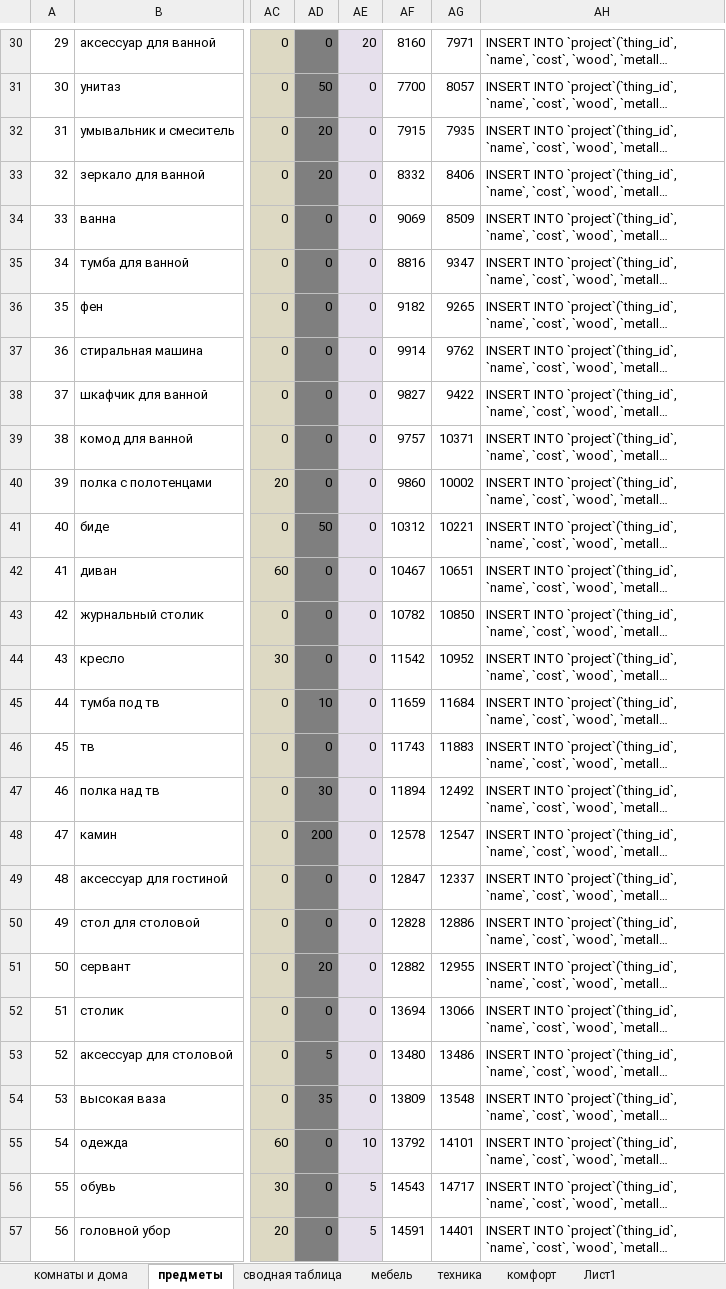
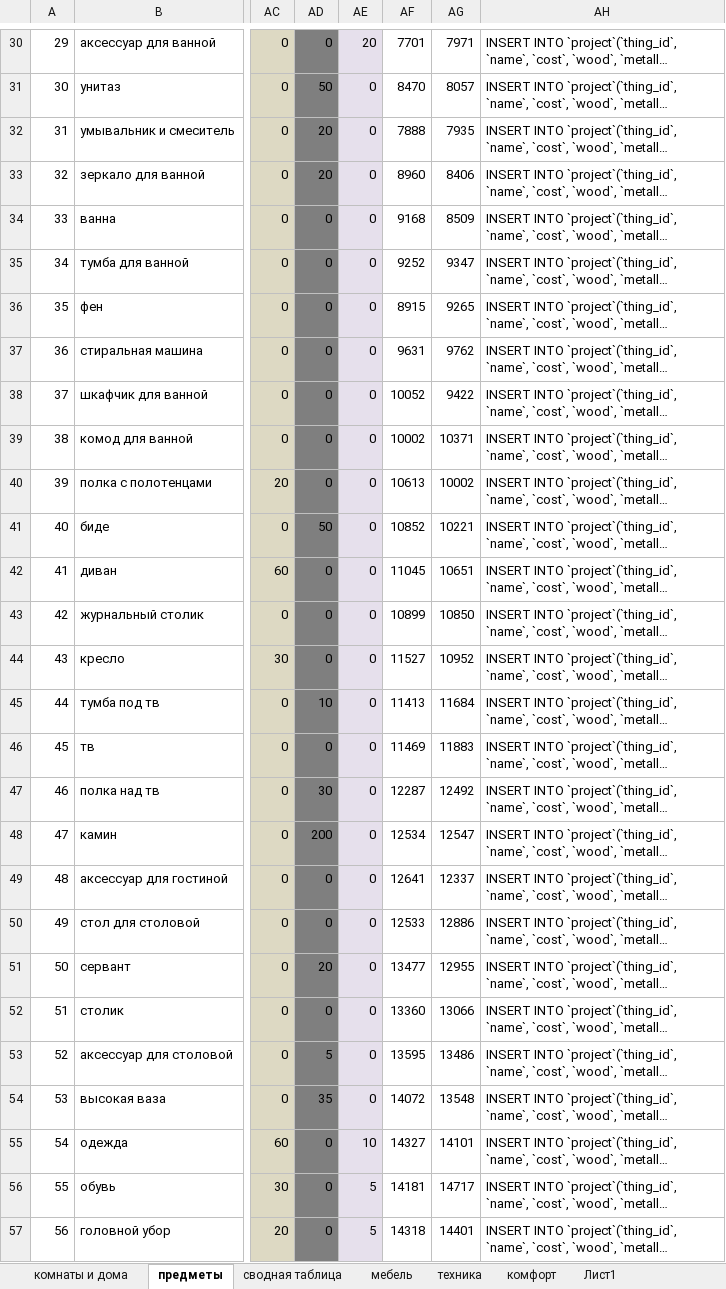
Before and after one commit to OStolpovskaya/Dynasty, an Excel workbook: house.xlsx, sheet предметы, drawn as a sheet; only a part is shown, gaps mark what is left out; long unchanged cells end in …; values as stored, in another font and other column widths than the file's, no borders; the diff covers the shown part only; the diff names each change by its address in the sheet, - before the commit and + after, or states it on an @@ line.

```diff
--- a/house.xlsx (sheet предметы)
+++ b/house.xlsx (sheet предметы)
-AF30: 8160
+AF30: 7701
-AF31: 7700
+AF31: 8470
-AF32: 7915
+AF32: 7888
-AF33: 8332
+AF33: 8960
-AF34: 9069
+AF34: 9168
-AF35: 8816
+AF35: 9252
-AF36: 9182
+AF36: 8915
-AF37: 9914
+AF37: 9631
-AF38: 9827
+AF38: 10052
-AF39: 9757
+AF39: 10002
-AF40: 9860
+AF40: 10613
-AF41: 10312
+AF41: 10852
-AF42: 10467
+AF42: 11045
-AF43: 10782
+AF43: 10899
-AF44: 11542
+AF44: 11527
-AF45: 11659
+AF45: 11413
-AF46: 11743
+AF46: 11469
-AF47: 11894
+AF47: 12287
-AF48: 12578
+AF48: 12534
-AF49: 12847
+AF49: 12641
-AF50: 12828
+AF50: 12533
-AF51: 12882
+AF51: 13477
-AF52: 13694
+AF52: 13360
-AF53: 13480
+AF53: 13595
-AF54: 13809
+AF54: 14072
-AF55: 13792
+AF55: 14327
-AF56: 14543
+AF56: 14181
-AF57: 14591
+AF57: 14318
```
Also changed, not shown: 66 edited cells elsewhere in this sheet, sheet Лист1, formulas that keep their value, house_view.xlsx, professions.xlsx, 23 other files.
